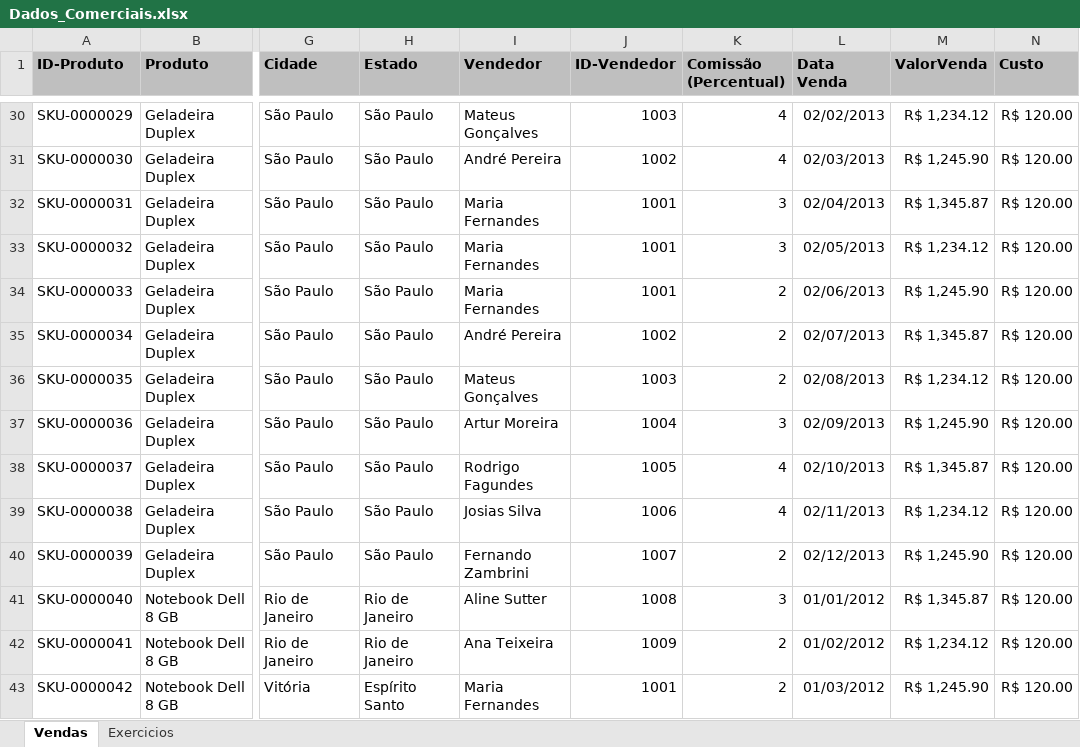
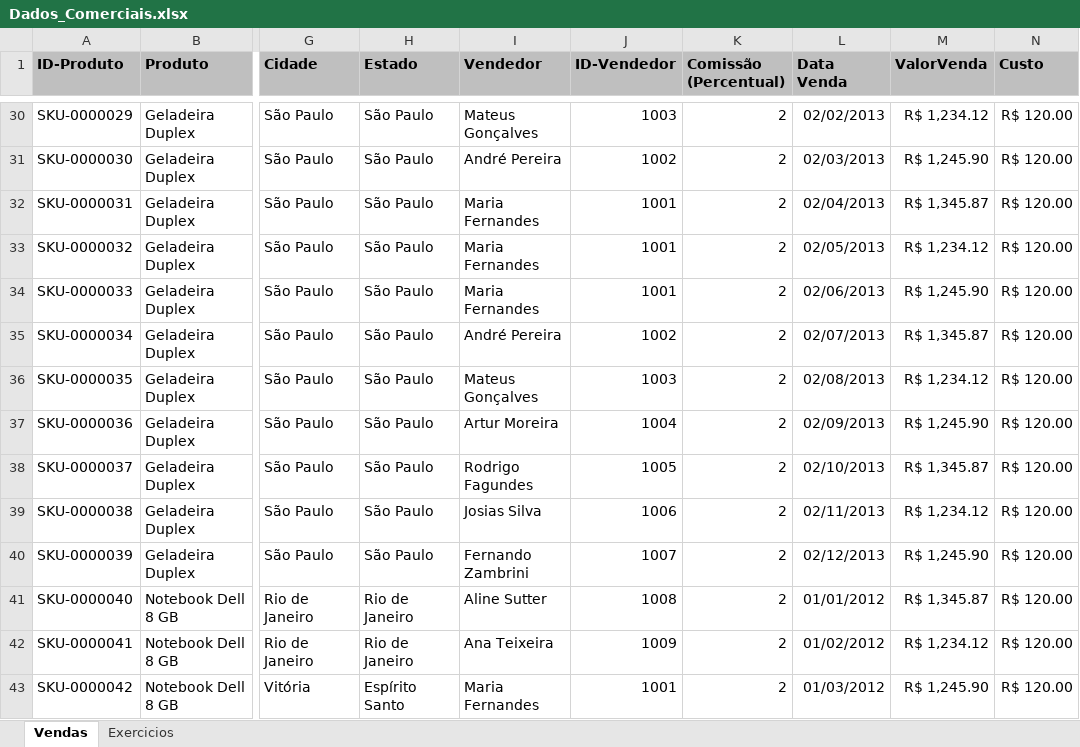
Before and after one commit to FernandoNobreGomesdaSilva/Projeto_Series_Temporais, an Excel workbook: Dados_Comerciais.xlsx, sheet Vendas, drawn as a sheet; only a part is shown, gaps mark what is left out; values as stored, in another font and other column widths than the file's, no borders; the diff covers the shown part only; the diff names each change by its address in the sheet, - before the commit and + after, or states it on an @@ line.

```diff
--- a/Dados_Comerciais.xlsx (sheet Vendas)
+++ b/Dados_Comerciais.xlsx (sheet Vendas)
-K30:K31 (Comissão (Percentual)): 4
+K30:K31 (Comissão (Percentual)): 2
-K32:K33 (Comissão (Percentual)): 3
+K32:K33 (Comissão (Percentual)): 2
-K37 (Comissão (Percentual)): 3
+K37 (Comissão (Percentual)): 2
-K38:K39 (Comissão (Percentual)): 4
+K38:K39 (Comissão (Percentual)): 2
-K41 (Comissão (Percentual)): 3
+K41 (Comissão (Percentual)): 2
```
Also changed, not shown: 23 edited cells elsewhere in this sheet, sheet Exercicios, 5 other files.
